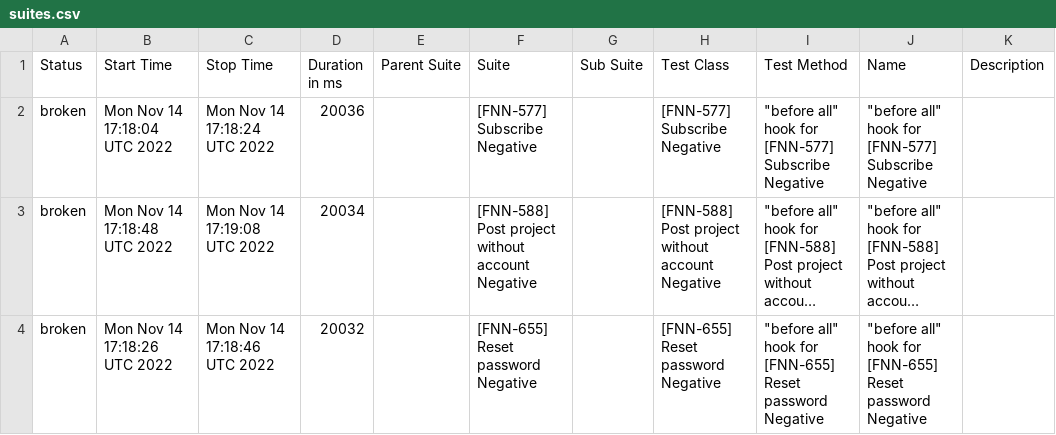
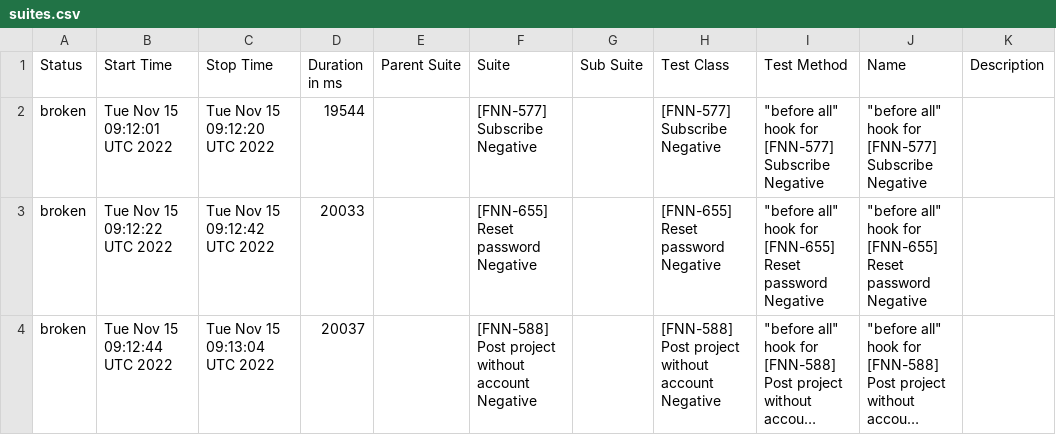
Before and after one commit to FreelancerMarketplaces/ProLinkerTestingReports, a CSV file: reports/prolinker/data/suites.csv, drawn as a sheet; long unchanged cells end in …; removed rows and columns are numbered as before the commit, all else as after; the diff names each change by its address in the sheet, - before the commit and + after, or states it on an @@ line.

Commit message:
Push reports

```diff
--- a/reports/prolinker/data/suites.csv
+++ b/reports/prolinker/data/suites.csv
-B2 (Start Time): Mon Nov 14 17:18:04 UTC 2022
+B2 (Start Time): Tue Nov 15 09:12:01 UTC 2022
-C2 (Stop Time): Mon Nov 14 17:18:24 UTC 2022
+C2 (Stop Time): Tue Nov 15 09:12:20 UTC 2022
-D2 (Duration in ms): 20036
+D2 (Duration in ms): 19544
+row 3: broken | Tue Nov 15 09:12:22 UTC 2022 | Tue Nov 15 09:12:42 UTC 2022 | 20033 |  | [FNN-655] Reset password Negative |  | [FNN-655] Reset password Negative | "before all" hook for [FNN-655] Reset password Negative | "before all" hook for [FNN-655] Reset password Negative
-B4 (Start Time): Mon Nov 14 17:18:48 UTC 2022
+B4 (Start Time): Tue Nov 15 09:12:44 UTC 2022
-C4 (Stop Time): Mon Nov 14 17:19:08 UTC 2022
+C4 (Stop Time): Tue Nov 15 09:13:04 UTC 2022
-D4 (Duration in ms): 20034
+D4 (Duration in ms): 20037
-row 4: broken | Mon Nov 14 17:18:26 UTC 2022 | Mon Nov 14 17:18:46 UTC 2022 | 20032 |  | [FNN-655] Reset password Negative |  | [FNN-655] Reset password Negative | "before all" hook for [FNN-655] Reset password Negative | "before all" hook for [FNN-655] Reset password Negative
```
Also changed, not shown: 33 other files.
